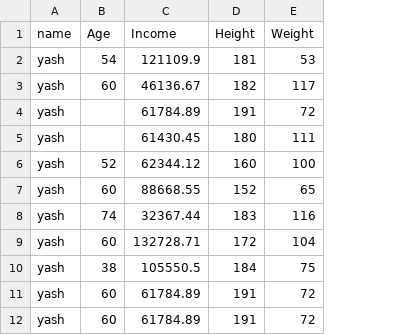
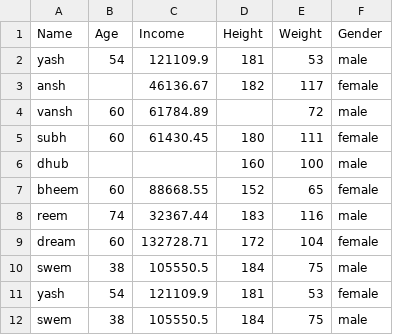
Before and after one commit to realyashsehgal/data_cleaner, a CSV file: Data/raw/dup.csv, drawn as a sheet; removed rows and columns are numbered as before the commit, all else as after; the diff names each change by its address in the sheet, - before the commit and + after, or states it on an @@ line.

```diff
--- a/Data/raw/dup.csv
+++ b/Data/raw/dup.csv
-column A (name), rows 2-10: all yash
+column A (Name), rows 2-10: yash | ansh | vansh | subh | dhub | bheem | reem | dream | swem
+column F (Gender), rows 2-10: male | female | male | female | male | female | male | female | male
-B3 (Age): 60
+B3 (Age): (empty)
-B4:B5 (Age): (empty)
+B4:B5 (Age): 60
-D4 (Height): 191
+D4 (Height): (empty)
-B6 (Age): 52
+B6 (Age): (empty)
-C6 (Income): 62344.12
+C6 (Income): (empty)
-row 11: yash | 60 | 61784.89 | 191 | 72
-row 12: yash | 60 | 61784.89 | 191 | 72
+row 11: yash | 54 | 121109.9 | 181 | 53 | female
+row 12: swem | 38 | 105550.5 | 184 | 75 | male
```
Also changed, not shown: Data/cleaned/cleaned_dup.csv.
